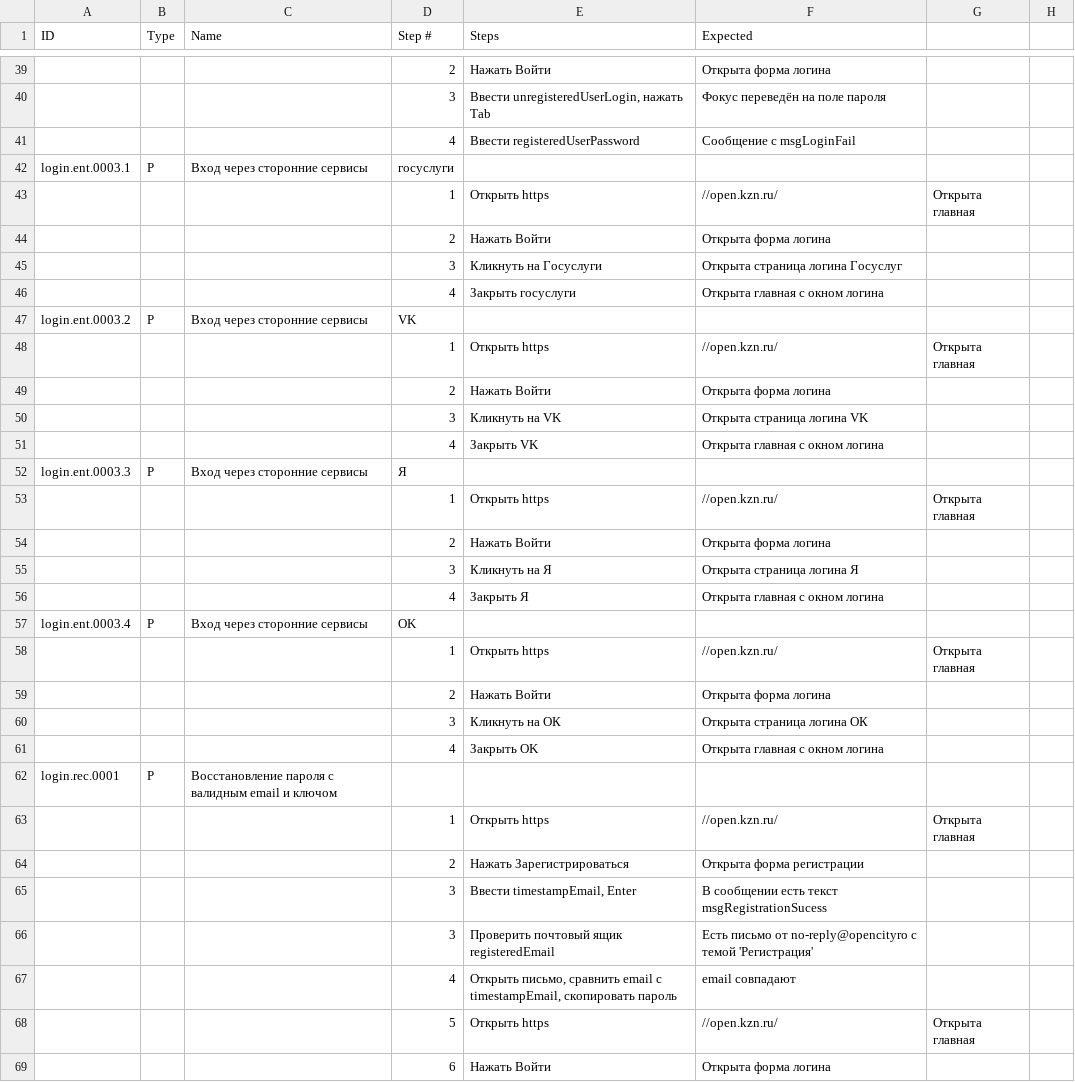
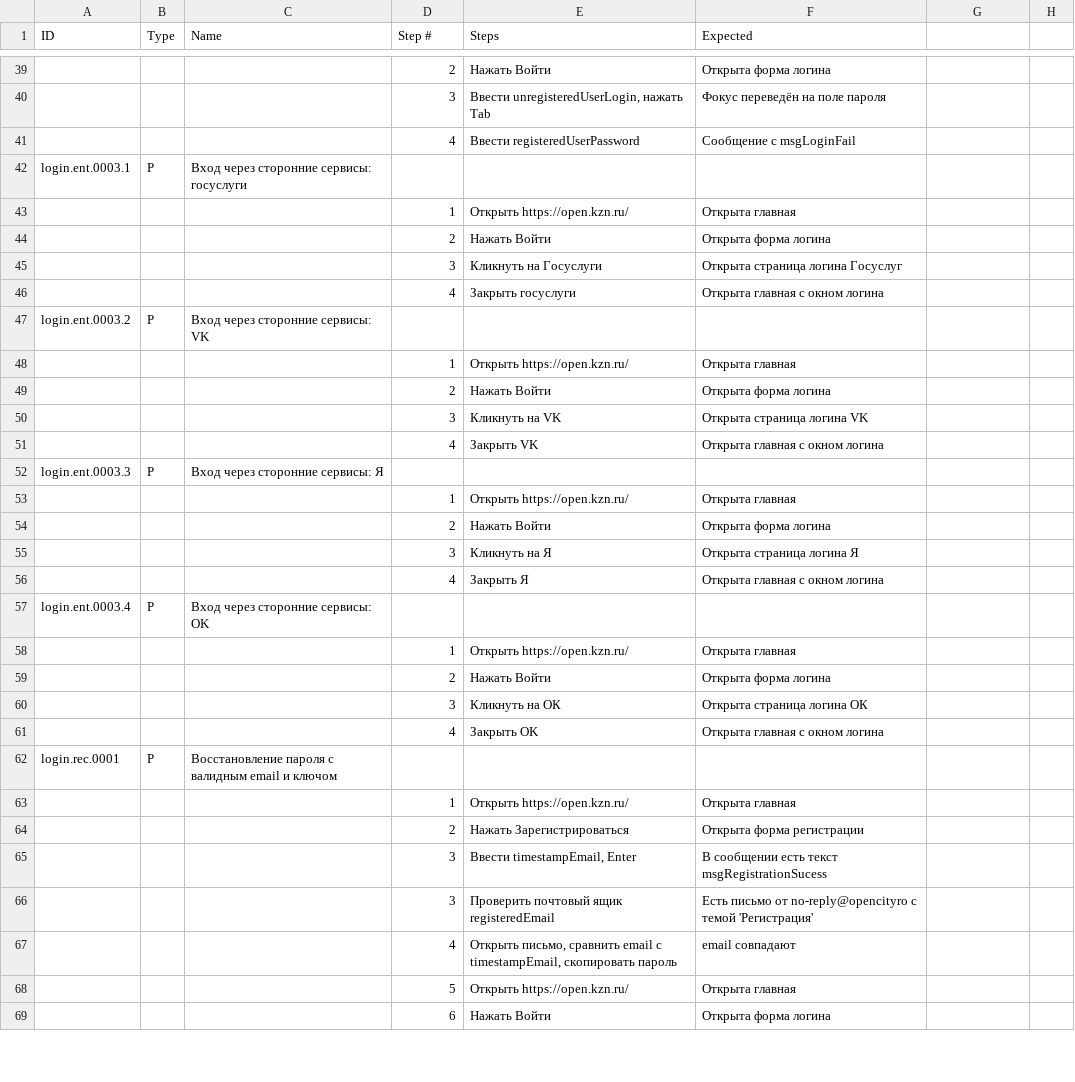
Before and after one commit to Lagunov-PRO/TT_OK, a TSV file: TestCases.tsv, drawn as a sheet; only a part is shown, gaps mark what is left out; removed rows and columns are numbered as before the commit, all else as after; the diff covers the shown part only; the diff names each change by its address in the sheet, - before the commit and + after, or states it on an @@ line.

```diff
--- a/TestCases.tsv
+++ b/TestCases.tsv
-C42 (Name): Вход через сторонние сервисы
+C42 (Name): Вход через сторонние сервисы: госуслуги
-D42 (Step #): госуслуги
+D42 (Step #): (empty)
-row 43:  |  |  | 1 | Открыть https | //open.kzn.ru/ | Открыта главная
+row 43:  |  |  | 1 | Открыть https://open.kzn.ru/ | Открыта главная
-C47 (Name): Вход через сторонние сервисы
+C47 (Name): Вход через сторонние сервисы: VK
-D47 (Step #): VK
+D47 (Step #): (empty)
-row 48:  |  |  | 1 | Открыть https | //open.kzn.ru/ | Открыта главная
+row 48:  |  |  | 1 | Открыть https://open.kzn.ru/ | Открыта главная
-C52 (Name): Вход через сторонние сервисы
+C52 (Name): Вход через сторонние сервисы: Я
-D52 (Step #): Я
+D52 (Step #): (empty)
-row 53:  |  |  | 1 | Открыть https | //open.kzn.ru/ | Открыта главная
+row 53:  |  |  | 1 | Открыть https://open.kzn.ru/ | Открыта главная
-C57 (Name): Вход через сторонние сервисы
+C57 (Name): Вход через сторонние сервисы: OK
-D57 (Step #): OK
+D57 (Step #): (empty)
-row 58:  |  |  | 1 | Открыть https | //open.kzn.ru/ | Открыта главная
+row 58:  |  |  | 1 | Открыть https://open.kzn.ru/ | Открыта главная
-row 63:  |  |  | 1 | Открыть https | //open.kzn.ru/ | Открыта главная
+row 63:  |  |  | 1 | Открыть https://open.kzn.ru/ | Открыта главная
-row 68:  |  |  | 5 | Открыть https | //open.kzn.ru/ | Открыта главная
+row 68:  |  |  | 5 | Открыть https://open.kzn.ru/ | Открыта главная
```
Also changed, not shown: 13 added rows, 13 removed rows and 14 edited cells elsewhere in this file.
